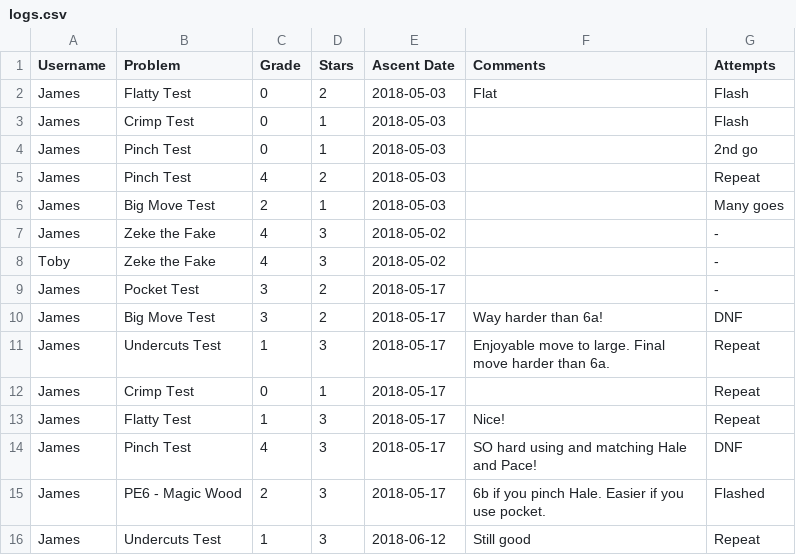
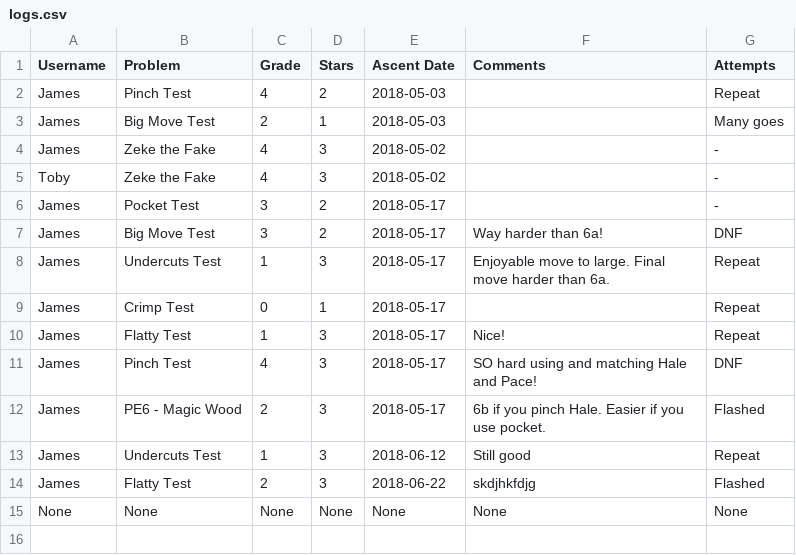
Before and after one commit to highrepute/LEDBoard, a CSV file: logs.csv, drawn as a sheet.

```diff
--- a/logs.csv
+++ b/logs.csv
@@ -1,5 +1,2 @@
 Username,Problem,Grade,Stars,Ascent Date,Comments,Attempts
-James,Flatty Test,0,2,2018-05-03,Flat,Flash
-James,Crimp Test,0,1,2018-05-03,,Flash
-James,Pinch Test,0,1,2018-05-03,,2nd go
 James,Pinch Test,4,2,2018-05-03,,Repeat
@@ -16 +13,3 @@ James,PE6 - Magic Wood,2,3,2018-05-17,6b if you pinch Hale. Easier if you use po
 James,Undercuts Test,1,3,2018-06-12,Still good,Repeat
+James,Flatty Test,2,3,2018-06-22,skdjhkfdjg,Flashed
+None,None,None,None,None,None,None
```
Also changed, not shown: problems.csv, users.csv, 3 other files.
